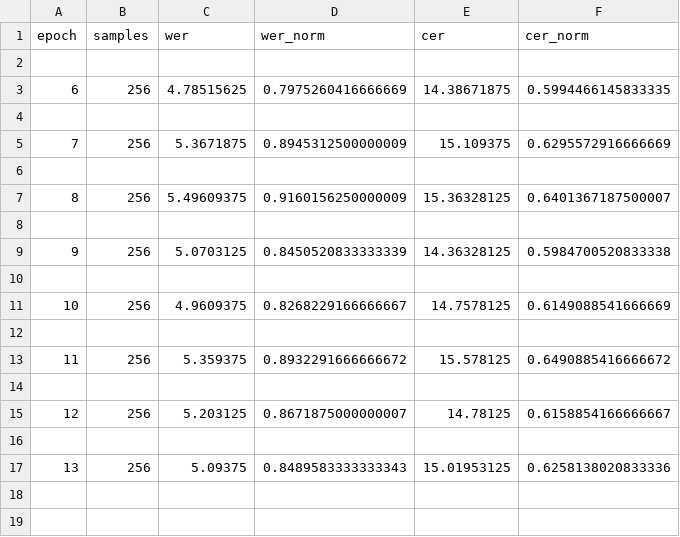
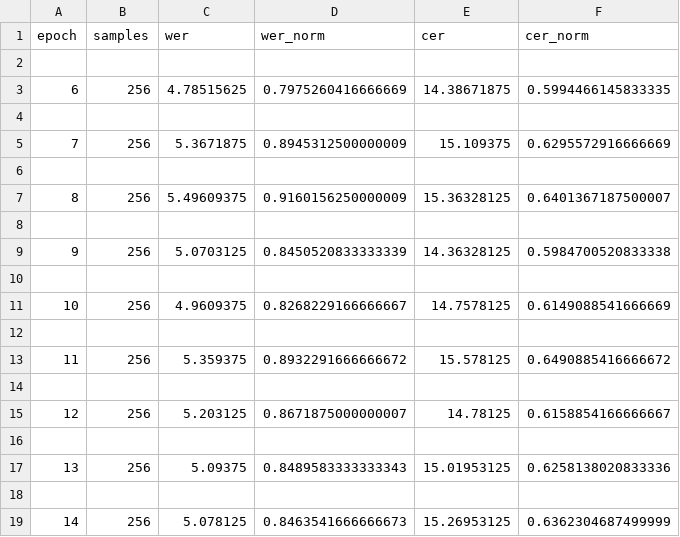
Before and after one commit to pjenpoomjai/LipNet, a CSV file: data/res_logs/2019-02-27-08-37/error_rates.csv, drawn as a sheet.

```diff
--- a/data/res_logs/2019-02-27-08-37/error_rates.csv
+++ b/data/res_logs/2019-02-27-08-37/error_rates.csv
@@ -17 +17,3 @@ epoch,samples,wer,wer_norm,cer,cer_norm
 13,256,5.09375,0.8489583333333343,15.01953125,0.6258138020833336
+
+14,256,5.078125,0.8463541666666673,15.26953125,0.6362304687499999
```
Also changed, not shown: 1 other file.
